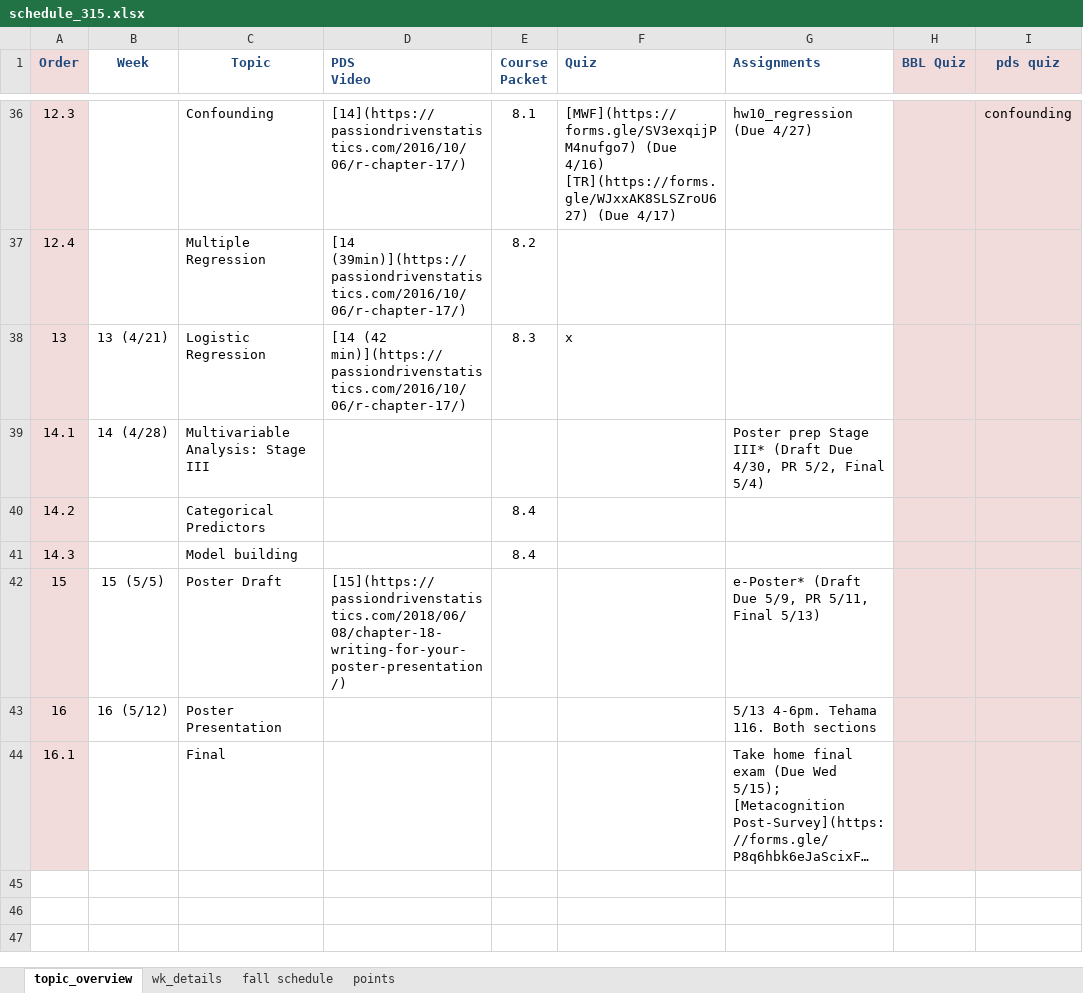
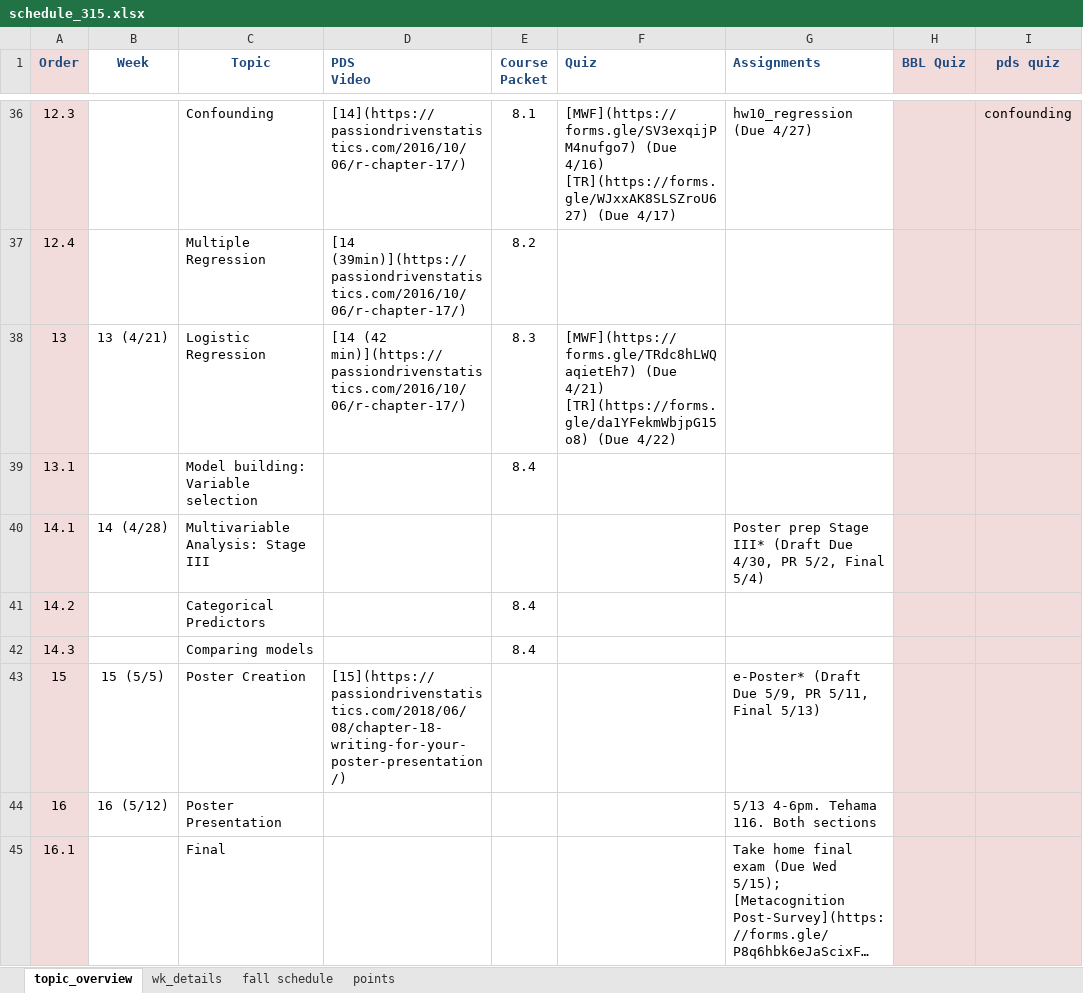
Before and after one commit to norcalbiostat/MATH315, an Excel workbook: schedule_315.xlsx, sheet topic_overview, drawn as a sheet; only a part is shown, gaps mark what is left out; long unchanged cells end in …; values as stored, in another font and other column widths than the file's, no borders; addresses are those after the commit; ↵ is a line break in a cell; the diff names each change by its address in the sheet, - before the commit and + after, or states it on an @@ line.

```diff
--- a/schedule_315.xlsx (sheet topic_overview)
+++ b/schedule_315.xlsx (sheet topic_overview)
-F38 (Quiz): x
+F38 (Quiz): [MWF](https://forms.gle/TRdc8hLWQaqietEh7) (Due 4/21) ↵ [TR](https://forms.gle/da1YFekmWbjpG15o8) (Due 4/22)
+row 39: 13.1 |  | Model building: Variable selection |  | 8.4
-C42 (Topic): Model building
+C42 (Topic): Comparing models
-C43 (Topic): Poster Draft
+C43 (Topic): Poster Creation
```
Also changed, not shown: 6 other files.
